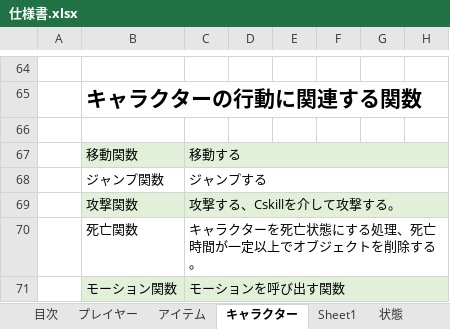
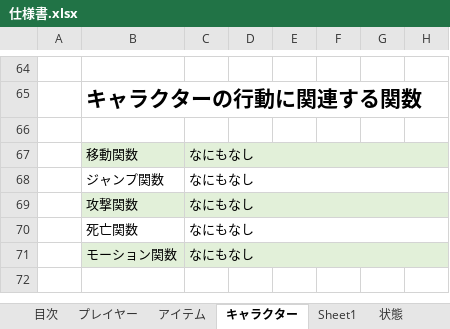
Before and after one commit to asobase0504/NGNG, an Excel workbook: 仕様/仕様書.xlsx, sheet キャラクター, drawn as a sheet; only a part is shown, gaps mark what is left out; values as stored, in another font and other column widths than the file's, no borders; conditional formats and table styles not drawn; the diff names each change by its address in the sheet, - before the commit and + after, or states it on an @@ line.

```diff
--- a/仕様/仕様書.xlsx (sheet キャラクター)
+++ b/仕様/仕様書.xlsx (sheet キャラクター)
-C67: 移動する
+C67: なにもなし
-C68: ジャンプする
+C68: なにもなし
-C69: 攻撃する、Cskillを介して攻撃する。
+C69: なにもなし
-C70: キャラクターを死亡状態にする処理、死亡時間が一定以上でオブジェクトを削除する。
+C70: なにもなし
-C71: モーションを呼び出す関数
+C71: なにもなし
```
Also changed, not shown: sheet プレイヤー, 1 other file.
